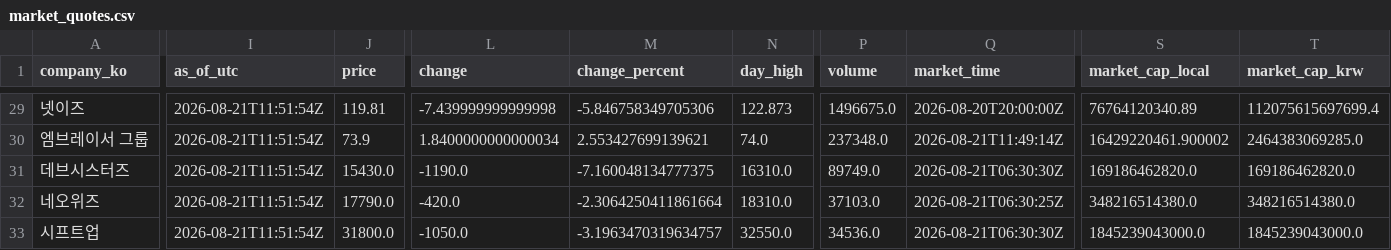
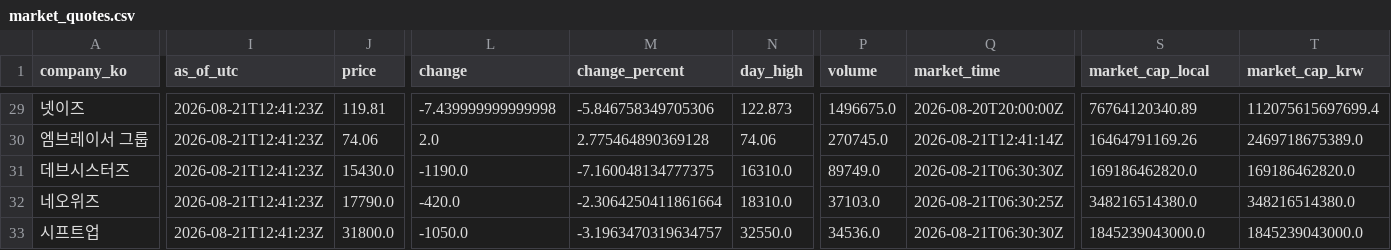
Before and after one commit to NK-rbdautobot/global-game-stock-dashboard, a CSV file: docs/data/market_quotes.csv, drawn as a sheet; only a part is shown, gaps mark what is left out; the diff covers the shown part only; the diff names each change by its address in the sheet, - before the commit and + after, or states it on an @@ line.

```diff
--- a/docs/data/market_quotes.csv
+++ b/docs/data/market_quotes.csv
-I29:I33 (as_of_utc): 2026-08-21T11:51:54Z
+I29:I33 (as_of_utc): 2026-08-21T12:41:23Z
-J30 (price): 73.9
+J30 (price): 74.06
-L30 (change): 1.8400000000000034
+L30 (change): 2.0
-M30 (change_percent): 2.553427699139621
+M30 (change_percent): 2.775464890369128
-N30 (day_high): 74.0
+N30 (day_high): 74.06
-P30 (volume): 237348.0
+P30 (volume): 270745.0
-Q30 (market_time): 2026-08-21T11:49:14Z
+Q30 (market_time): 2026-08-21T12:41:14Z
-S30 (market_cap_local): 16429220461.900002
+S30 (market_cap_local): 16464791169.26
-T30 (market_cap_krw): 2464383069285.0
+T30 (market_cap_krw): 2469718675389.0
```
Also changed, not shown: 35 edited cells elsewhere in this file, 2 other files.
